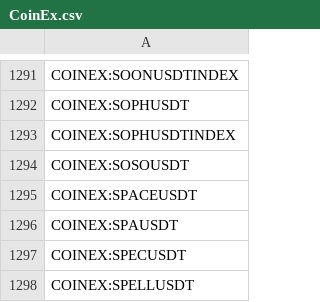
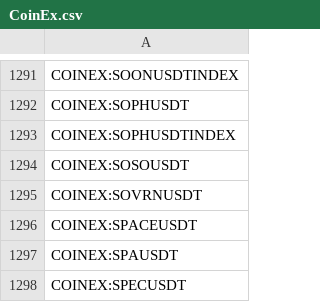
Before and after one commit to CryptowChris/Crypto-Exchanges-Tickers, a CSV file: tickers/CoinEx.csv, drawn as a sheet; only a part is shown, gaps mark what is left out; the shorter side is filled out with more unchanged rows.

Commit message:
Update tickers 2026-04-02
Modified CSV files: tickers/CoinEx.csv

Summary of changes:
CoinEx:
  + Added lines:
    + COINEX:SOVRNUSDT

```diff
--- a/tickers/CoinEx.csv
+++ b/tickers/CoinEx.csv
@@ -1294,2 +1294,3 @@ COINEX:SOPHUSDTINDEX
 COINEX:SOSOUSDT
+COINEX:SOVRNUSDT
 COINEX:SPACEUSDT
```
